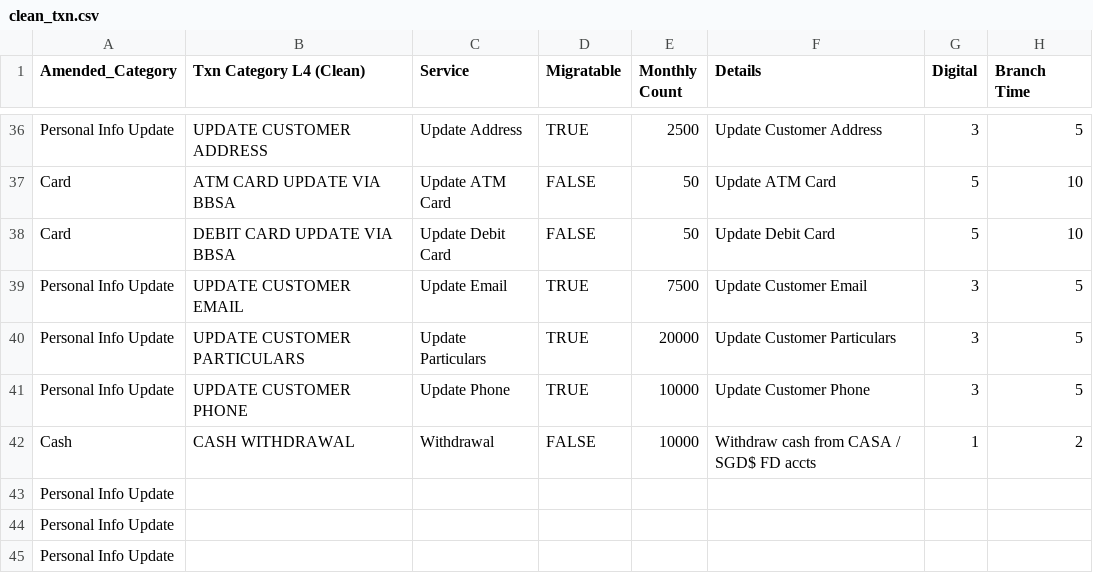
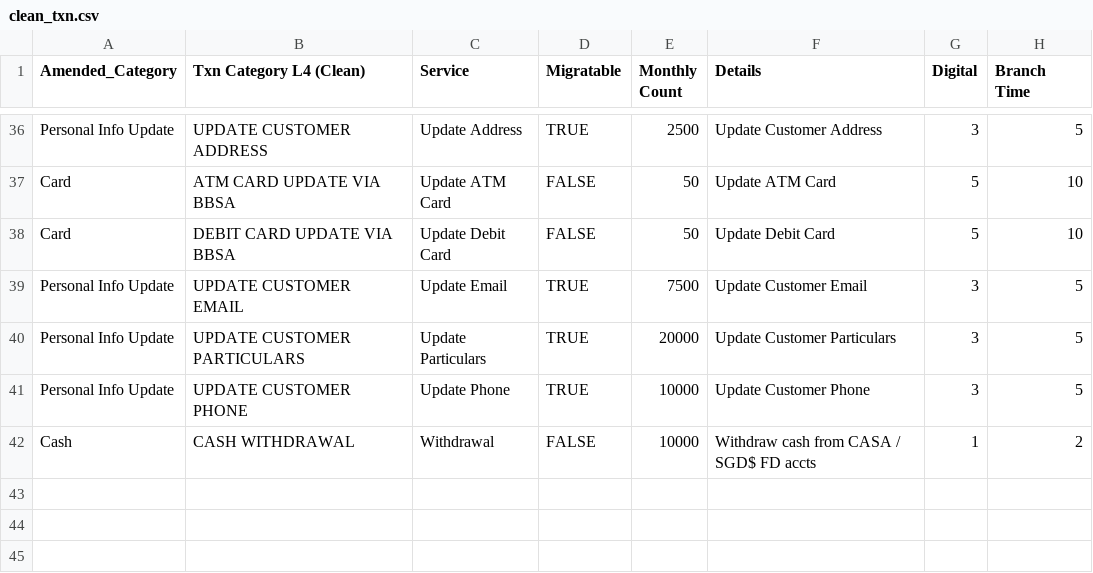
Before and after one commit to Service-Design-Studio/hex-eye-team-12-Express-Solutions, a CSV file: db/clean_txn.csv, drawn as a sheet; only a part is shown, gaps mark what is left out.

Commit message:
correct clean_txn.csv

```diff
--- a/db/clean_txn.csv
+++ b/db/clean_txn.csv
@@ -42,4 +42 @@ Personal Info Update,UPDATE CUSTOMER PHONE,Update Phone,TRUE,10000,Update Custom
 Cash,CASH WITHDRAWAL,Withdrawal,FALSE,10000,Withdraw cash from CASA / SGD$ FD accts,1,2
-Personal Info Update,,,,,,,
-Personal Info Update,,,,,,,
-Personal Info Update,,,,,,,
```
